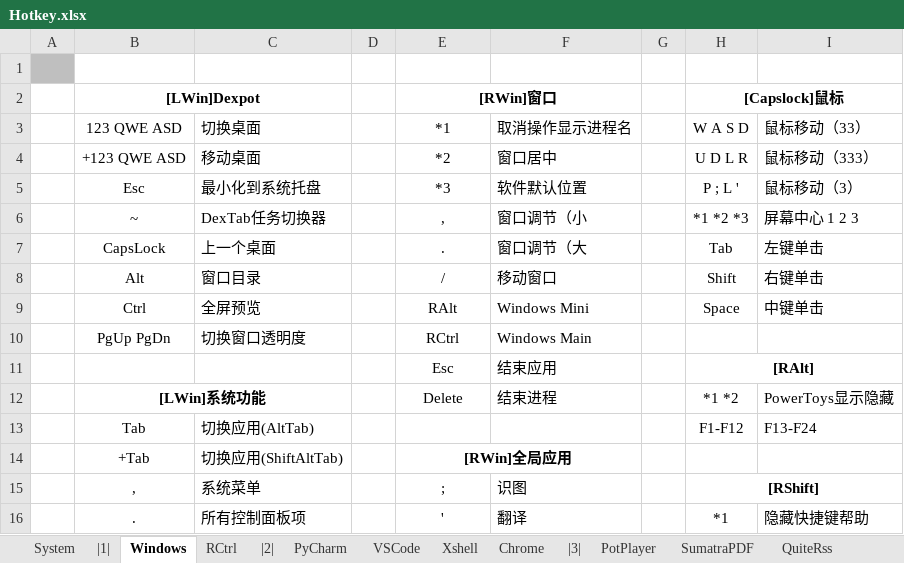
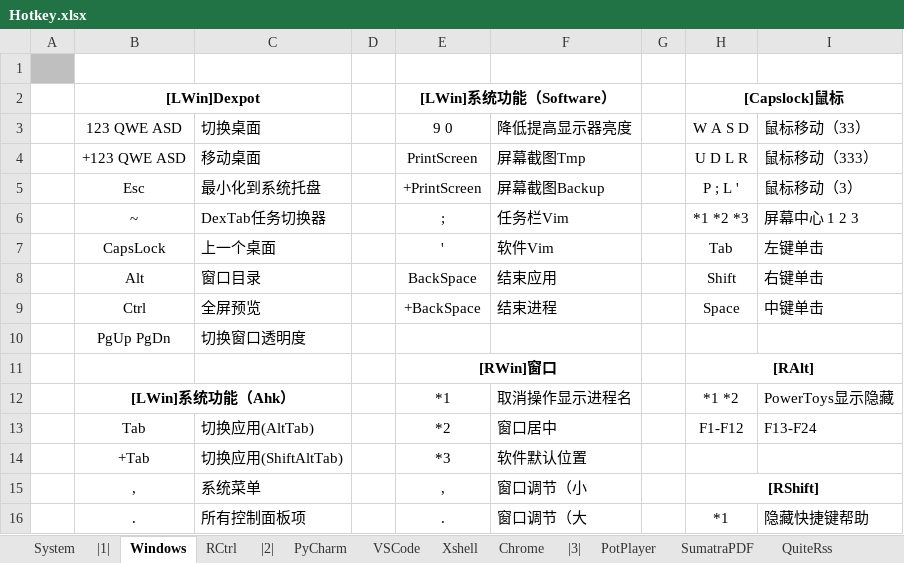
Before and after one commit to By2048/Ahk, an Excel workbook: Doc/Hotkey.xlsx, sheet Windows, drawn as a sheet; only a part is shown; values as stored, in another font and other column widths than the file's, no borders; removed rows and columns are numbered as before the commit, all else as after; the diff covers the shown part only; the diff names each change by its address in the sheet, - before the commit and + after, or states it on an @@ line.

```diff
--- a/Doc/Hotkey.xlsx (sheet Windows)
+++ b/Doc/Hotkey.xlsx (sheet Windows)
-E2: [RWin]窗口
+E2: [LWin]系统功能（Software）
-E3: *1
+E3: 9 0
-F3: 取消操作显示进程名
+F3: 降低提高显示器亮度
-E4: *2
+E4: PrintScreen
-F4: 窗口居中
+F4: 屏幕截图Tmp
-E5: *3
+E5: +PrintScreen
-F5: 软件默认位置
+F5: 屏幕截图Backup
-E6: ,
+E6: ;
-F6: 窗口调节（小
+F6: 任务栏Vim
-E7: .
+E7: '
-F7: 窗口调节（大
+F7: 软件Vim
-E8: /
+E8: BackSpace
-F8: 移动窗口
+F8: 结束应用
-E9: RAlt
+E9: +BackSpace
-F9: Windows Mini
+F9: 结束进程
-E10: RCtrl
+E10: (empty)
-F10: Windows Main
+F10: (empty)
-row 11:  |  |  |  | Esc | 结束应用 |  | [RAlt]
+row 11:  |  |  |  | [RWin]窗口 |  |  | [RAlt]
-B12: [LWin]系统功能
+B12: [LWin]系统功能（Ahk）
-E12: Delete
+E12: *1
-F12: 结束进程
+F12: 取消操作显示进程名
-E13: (empty)
+E13: *2
-F13: (empty)
+F13: 窗口居中
-E14: [RWin]全局应用
+E14: *3
-E14 bold: on
+E14 bold: off
-E14:F14 merged
-F14: (empty)
+F14: 软件默认位置
-E15: ;
+E15: ,
-F15: 识图
+F15: 窗口调节（小
-E16: '
+E16: .
-F16: 翻译
+F16: 窗口调节（大
```
Also changed, not shown: 3 added rows, 5 removed rows, 28 edited cells, cell formats and merged cells elsewhere in this sheet, 3 other files.
